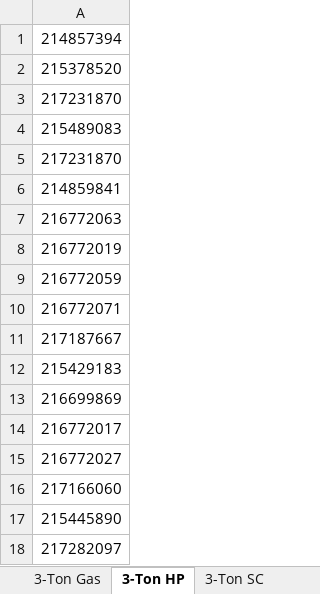
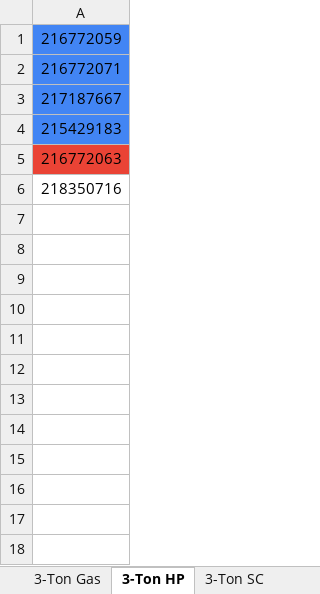
Before and after one commit to prestigehvac/AHRI-Estimator, an Excel workbook: data/Master AHRI (3).xlsx, sheet 3-Ton HP, drawn as a sheet; values as stored, in another font and other column widths than the file's, no borders; removed rows and columns are numbered as before the commit, all else as after; the diff names each change by its address in the sheet, - before the commit and + after, or states it on an @@ line.

```diff
--- a/data/Master AHRI (3).xlsx (sheet 3-Ton HP)
+++ b/data/Master AHRI (3).xlsx (sheet 3-Ton HP)
-row 1: 214857394
-row 2: 215378520
-row 3: 217231870
-row 4: 215489083
-row 5: 217231870
-row 6: 214859841
-row 7: 216772063
-row 8: 216772019
-A1:A4 fill: none
+A1:A4 fill: #4285F4
-A5: 216699869
+A5: 216772063
-A5 fill: none
+A5 fill: #EA4335
-A6: 216772017
+A6: 218350716
-row 15: 216772027
-row 16: 217166060
-row 17: 215445890
-row 18: 217282097
```
Also changed, not shown: sheet 3-Ton SC, sheet 5-Ton Gas, sheet 3-Ton Gas, sheet 4-Ton Gas, sheet 5-Ton Gas SC, sheet 4-Ton SC, 11 more sheets.
